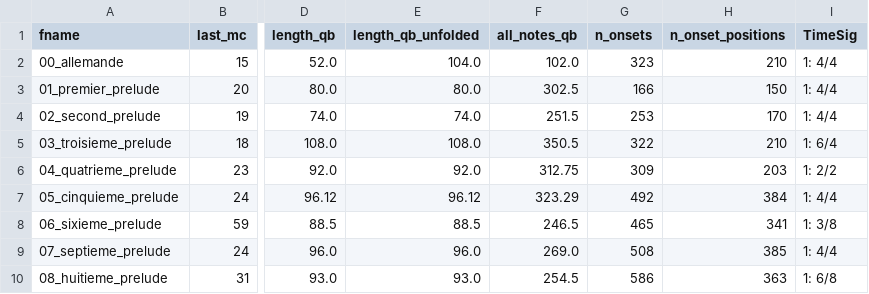
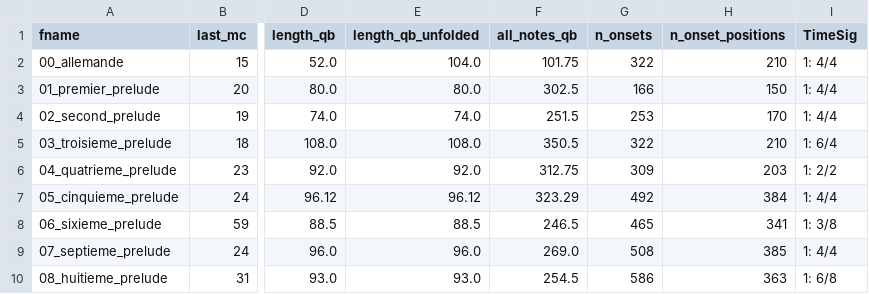
Before and after one commit to DCMLab/couperin_clavecin, a TSV file: metadata.tsv, drawn as a sheet; only a part is shown, gaps mark what is left out; the diff names each change by its address in the sheet, - before the commit and + after, or states it on an @@ line.

```diff
--- a/metadata.tsv
+++ b/metadata.tsv
-F2 (all_notes_qb): 102.0
+F2 (all_notes_qb): 101.75
-G2 (n_onsets): 323
+G2 (n_onsets): 322
```
Also changed, not shown: notes/00_allemande.tsv, reviewed/00_allemande_reviewed.tsv, 4 other files.
